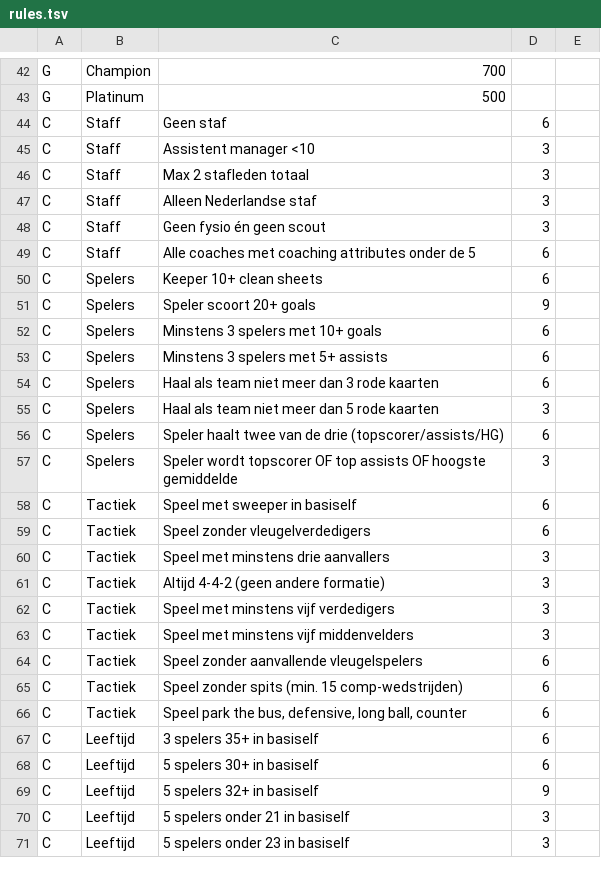
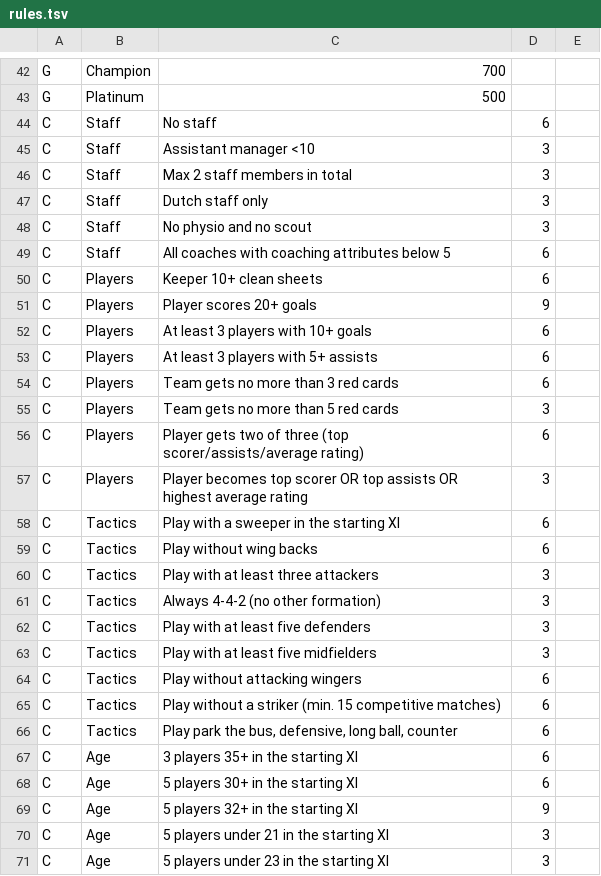
Before and after one commit to kvothe86/CMModernUI, a TSV file: ui/src/challenge/rules.tsv, drawn as a sheet; only a part is shown, gaps mark what is left out; the diff covers the shown part only.

```diff
--- a/ui/src/challenge/rules.tsv
+++ b/ui/src/challenge/rules.tsv
@@ -43,29 +43,29 @@ G	Champion	700
 G	Platinum	500
-C	Staff	Geen staf	6
-C	Staff	Assistent manager <10	3
-C	Staff	Max 2 stafleden totaal	3
-C	Staff	Alleen Nederlandse staf	3
-C	Staff	Geen fysio én geen scout	3
-C	Staff	Alle coaches met coaching attributes onder de 5	6
-C	Spelers	Keeper 10+ clean sheets	6
-C	Spelers	Speler scoort 20+ goals	9
-C	Spelers	Minstens 3 spelers met 10+ goals	6
-C	Spelers	Minstens 3 spelers met 5+ assists	6
-C	Spelers	Haal als team niet meer dan 3 rode kaarten	6
-C	Spelers	Haal als team niet meer dan 5 rode kaarten	3
-C	Spelers	Speler haalt twee van de drie (topscorer/assists/HG)	6
-C	Spelers	Speler wordt topscorer OF top assists OF hoogste gemiddelde	3
-C	Tactiek	Speel met sweeper in basiself	6
-C	Tactiek	Speel zonder vleugelverdedigers	6
-C	Tactiek	Speel met minstens drie aanvallers	3
-C	Tactiek	Altijd 4-4-2 (geen andere formatie)	3
-C	Tactiek	Speel met minstens vijf verdedigers	3
-C	Tactiek	Speel met minstens vijf middenvelders	3
-C	Tactiek	Speel zonder aanvallende vleugelspelers	6
-C	Tactiek	Speel zonder spits (min. 15 comp-wedstrijden)	6
-C	Tactiek	Speel park the bus, defensive, long ball, counter	6
-C	Leeftijd	3 spelers 35+ in basiself	6
-C	Leeftijd	5 spelers 30+ in basiself	6
-C	Leeftijd	5 spelers 32+ in basiself	9
-C	Leeftijd	5 spelers onder 21 in basiself	3
-C	Leeftijd	5 spelers onder 23 in basiself	3
+C	Staff	No staff	6
+C	Staff	Assistant manager <10	3
+C	Staff	Max 2 staff members in total	3
+C	Staff	Dutch staff only	3
+C	Staff	No physio and no scout	3
+C	Staff	All coaches with coaching attributes below 5	6
+C	Players	Keeper 10+ clean sheets	6
+C	Players	Player scores 20+ goals	9
+C	Players	At least 3 players with 10+ goals	6
+C	Players	At least 3 players with 5+ assists	6
+C	Players	Team gets no more than 3 red cards	6
+C	Players	Team gets no more than 5 red cards	3
+C	Players	Player gets two of three (top scorer/assists/average rating)	6
+C	Players	Player becomes top scorer OR top assists OR highest average rating	3
+C	Tactics	Play with a sweeper in the starting XI	6
+C	Tactics	Play without wing backs	6
+C	Tactics	Play with at least three attackers	3
+C	Tactics	Always 4-4-2 (no other formation)	3
+C	Tactics	Play with at least five defenders	3
+C	Tactics	Play with at least five midfielders	3
+C	Tactics	Play without attacking wingers	6
+C	Tactics	Play without a striker (min. 15 competitive matches)	6
+C	Tactics	Play park the bus, defensive, long ball, counter	6
+C	Age	3 players 35+ in the starting XI	6
+C	Age	5 players 30+ in the starting XI	6
+C	Age	5 players 32+ in the starting XI	9
+C	Age	5 players under 21 in the starting XI	3
+C	Age	5 players under 23 in the starting XI	3
```
Also changed, not shown: 116 edited cells elsewhere in this file, 22 other files.
